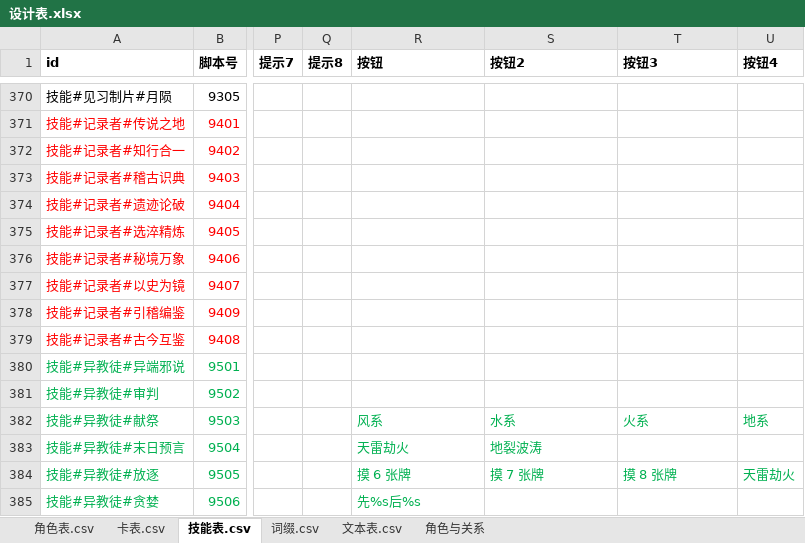
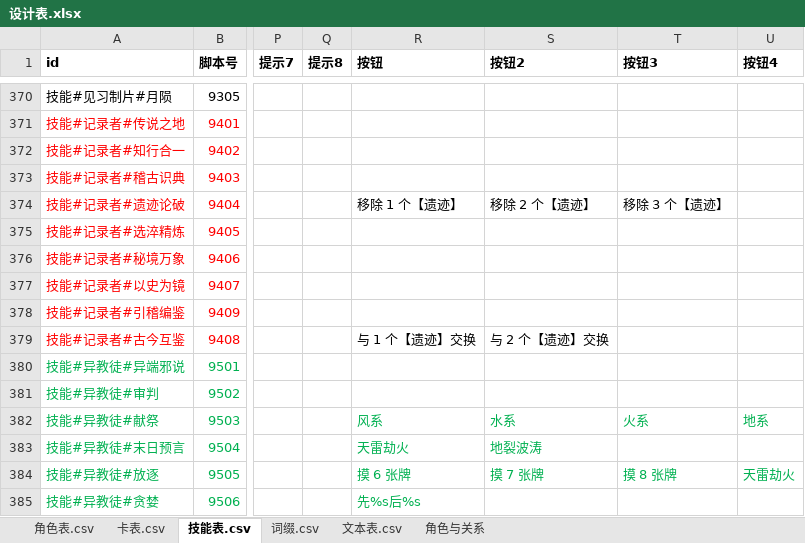
Before and after one commit to johnnash2017/xianyu_xingbei, an Excel workbook: Table/Design/设计表.xlsx, sheet 技能表.csv, drawn as a sheet; only a part is shown, gaps mark what is left out; values as stored, in another font and other column widths than the file's, no borders; the diff names each change by its address in the sheet, - before the commit and + after, or states it on an @@ line.

```diff
--- a/Table/Design/设计表.xlsx (sheet 技能表.csv)
+++ b/Table/Design/设计表.xlsx (sheet 技能表.csv)
-R374 (按钮): (empty)
+R374 (按钮): 移除 1 个【遗迹】
-S374 (按钮2): (empty)
+S374 (按钮2): 移除 2 个【遗迹】
-T374 (按钮3): (empty)
+T374 (按钮3): 移除 3 个【遗迹】
-R379 (按钮): (empty)
+R379 (按钮): 与 1 个【遗迹】交换
-S379 (按钮2): (empty)
+S379 (按钮2): 与 2 个【遗迹】交换
```
Also changed, not shown: sheet 卡表.csv, sheet 角色表.csv, 5 other files.
